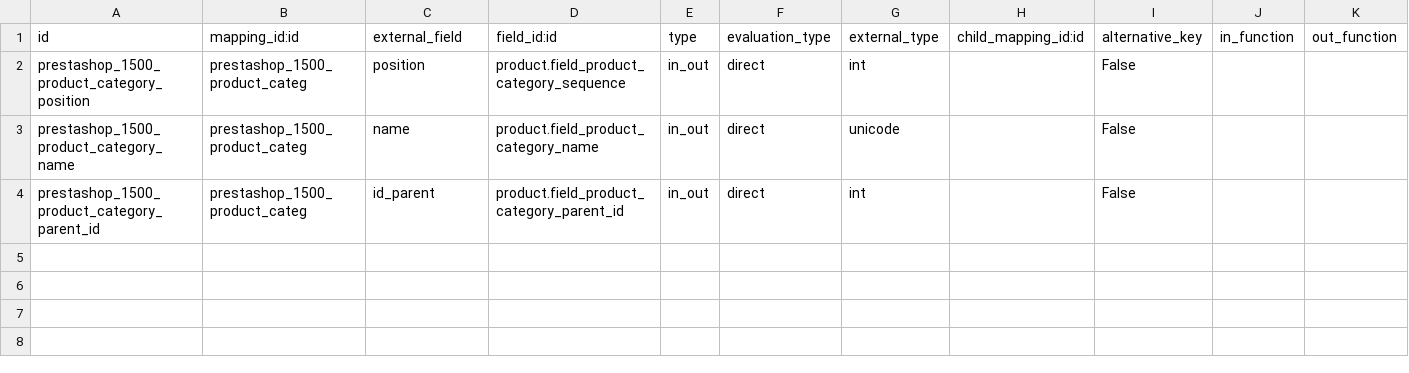
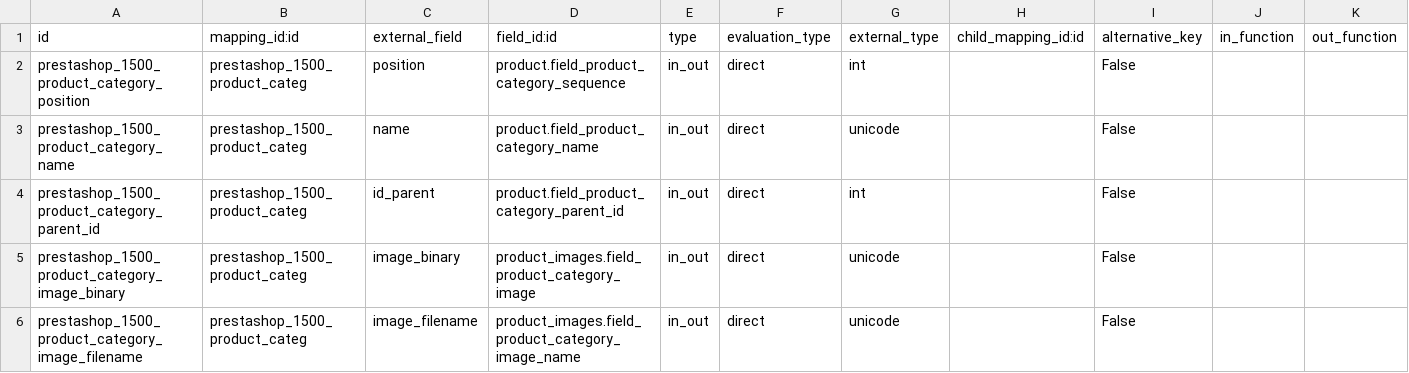
Before and after one commit to xrg/prestashoperpconnect, a CSV file: prestashoperpconnect/settings/1.5.0.0/product.category/external.mappinglines.template.csv, drawn as a sheet; the diff names each change by its address in the sheet, - before the commit and + after, or states it on an @@ line.

```diff
--- a/prestashoperpconnect/settings/1.5.0.0/product.category/external.mappinglines.template.csv
+++ b/prestashoperpconnect/settings/1.5.0.0/product.category/external.mappinglines.template.csv
+row 5: prestashop_1500_product_category_image_binary | prestashop_1500_product_categ | image_binary | product_images.field_product_category_image | in_out | direct | unicode |  | False
+row 6: prestashop_1500_product_category_image_filename | prestashop_1500_product_categ | image_filename | product_images.field_product_category_image_name | in_out | direct | unicode |  | False
```
Also changed, not shown: prestashoperpconnect/settings/1.5.0.0/product.images/external.mappinglines.template.csv, 7 other files.
